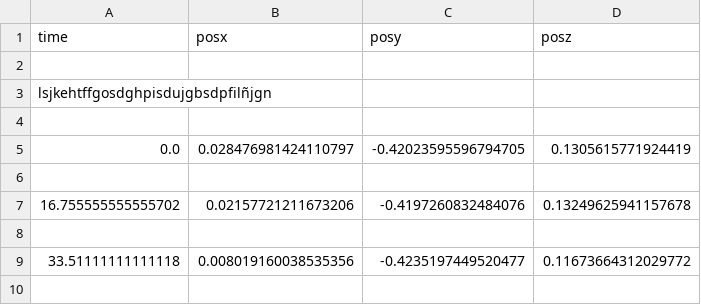
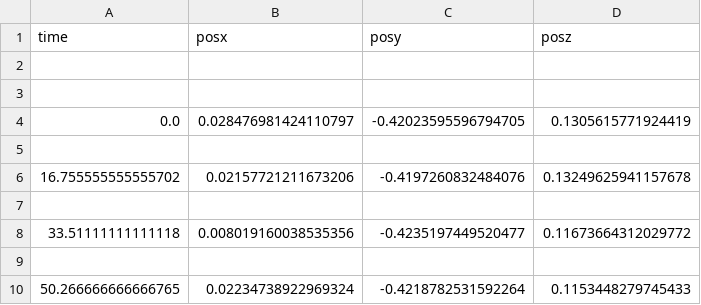
Before and after one commit to SPI-Udesa/PC_test, a CSV file: test_data.csv, drawn as a sheet; only a part is shown; the shorter side is filled out with more unchanged rows; the diff names each change by its address in the sheet, - before the commit and + after, or states it on an @@ line.

Commit message:
push only one change

```diff
--- a/test_data.csv
+++ b/test_data.csv
-row 3: lsjkehtffgosdghpisdujgbsdpfilñjgn
```
